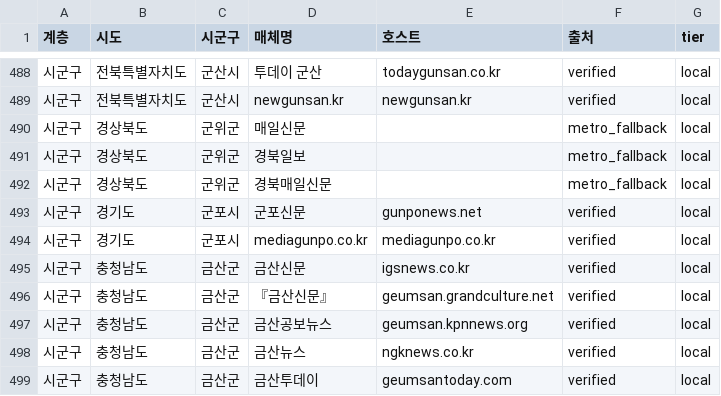
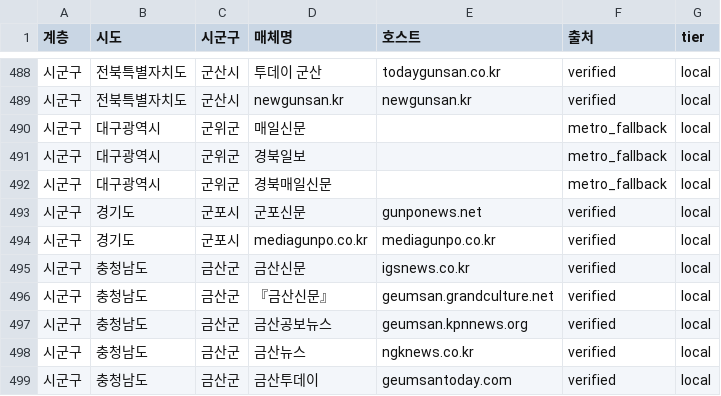
Before and after one commit to ksca1010-sys/korea-local-election, a CSV file: data/media_pool_export.csv, drawn as a sheet; only a part is shown, gaps mark what is left out.

```diff
--- a/data/media_pool_export.csv
+++ b/data/media_pool_export.csv
@@ -489,5 +489,5 @@
 시군구,전북특별자치도,군산시,newgunsan.kr,newgunsan.kr,verified,local
-시군구,경상북도,군위군,매일신문,,metro_fallback,local
-시군구,경상북도,군위군,경북일보,,metro_fallback,local
-시군구,경상북도,군위군,경북매일신문,,metro_fallback,local
+시군구,대구광역시,군위군,매일신문,,metro_fallback,local
+시군구,대구광역시,군위군,경북일보,,metro_fallback,local
+시군구,대구광역시,군위군,경북매일신문,,metro_fallback,local
 시군구,경기도,군포시,군포신문,gunponews.net,verified,local
```
Also changed, not shown: 46 other files.
